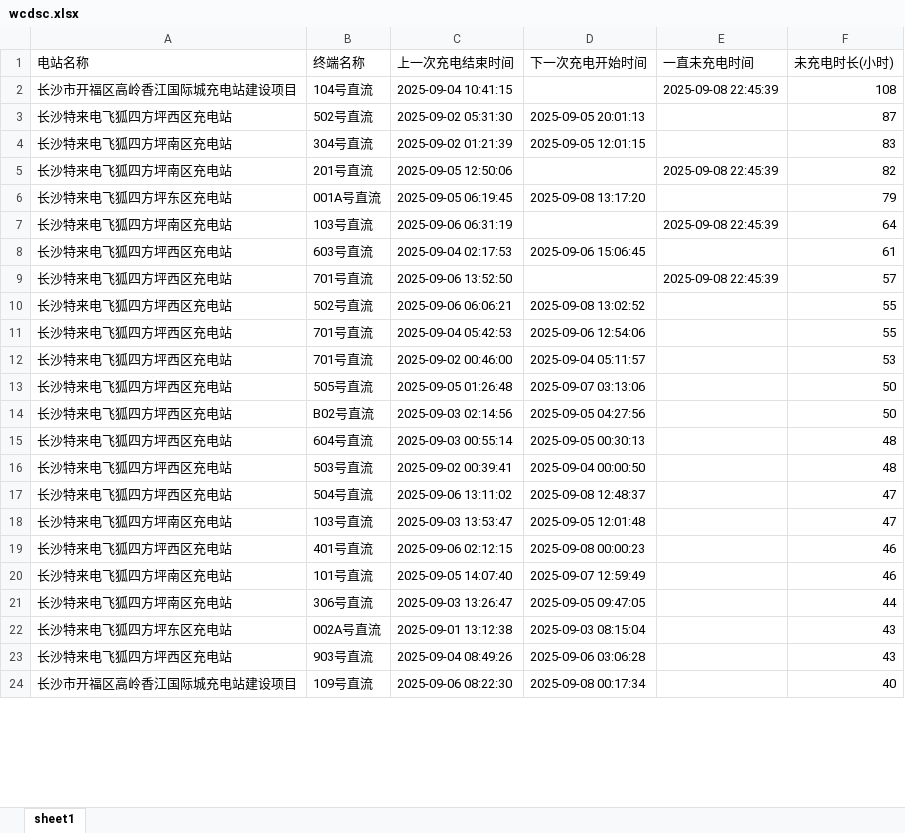
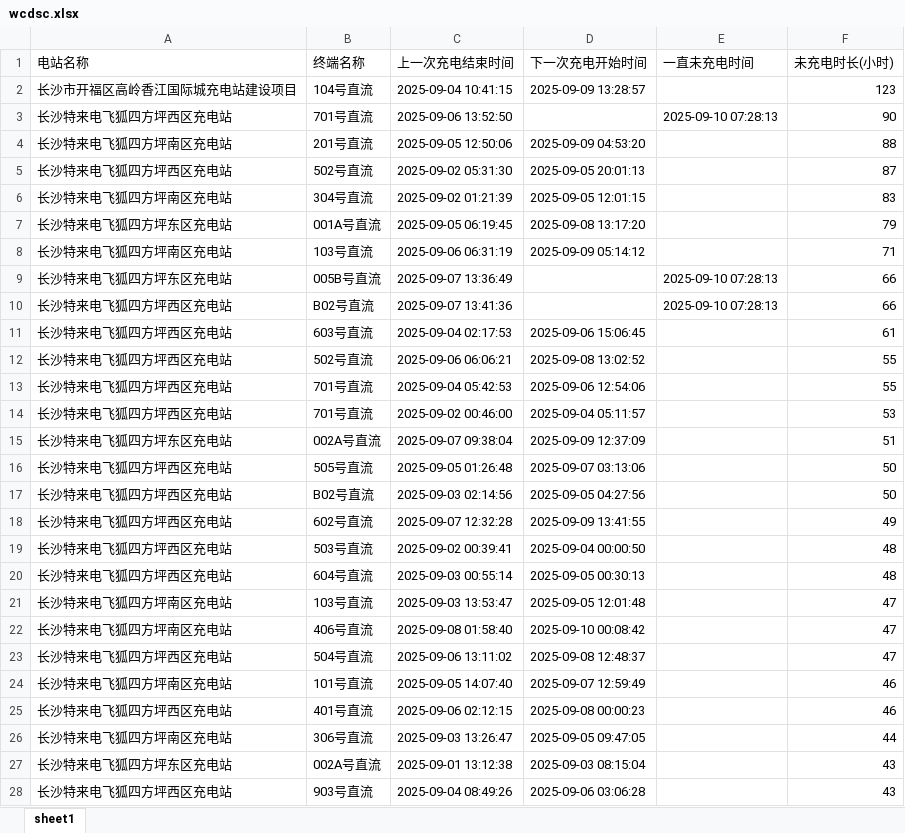
Before and after one commit to jiangnanwaw/my-page, an Excel workbook: data/wcdsc.xlsx, sheet sheet1, drawn as a sheet; only a part is shown; the shorter side is filled out with more unchanged rows; values as stored, in another font and other column widths than the file's, no cell formats; removed rows and columns are numbered as before the commit, all else as after; the diff covers the shown part only; the diff names each change by its address in the sheet, - before the commit and + after, or states it on an @@ line.

```diff
--- a/data/wcdsc.xlsx (sheet sheet1)
+++ b/data/wcdsc.xlsx (sheet sheet1)
-D2 (下一次充电开始时间): (empty)
+D2 (下一次充电开始时间): 2025-09-09 13:28:57
-E2 (一直未充电时间): 2025-09-08 22:45:39
+E2 (一直未充电时间): (empty)
-F2 (未充电时长(小时)): 108
+F2 (未充电时长(小时)): 123
+row 3: 长沙特来电飞狐四方坪西区充电站 | 701号直流 | 2025-09-06 13:52:50 |  | 2025-09-10 07:28:13 | 90
+row 4: 长沙特来电飞狐四方坪南区充电站 | 201号直流 | 2025-09-05 12:50:06 | 2025-09-09 04:53:20 |  | 88
-row 5: 长沙特来电飞狐四方坪南区充电站 | 201号直流 | 2025-09-05 12:50:06 |  | 2025-09-08 22:45:39 | 82
-D8 (下一次充电开始时间): (empty)
+D8 (下一次充电开始时间): 2025-09-09 05:14:12
-E8 (一直未充电时间): 2025-09-08 22:45:39
+E8 (一直未充电时间): (empty)
-F8 (未充电时长(小时)): 64
+F8 (未充电时长(小时)): 71
+row 9: 长沙特来电飞狐四方坪东区充电站 | 005B号直流 | 2025-09-07 13:36:49 |  | 2025-09-10 07:28:13 | 66
+row 10: 长沙特来电飞狐四方坪西区充电站 | B02号直流 | 2025-09-07 13:41:36 |  | 2025-09-10 07:28:13 | 66
-row 9: 长沙特来电飞狐四方坪西区充电站 | 701号直流 | 2025-09-06 13:52:50 |  | 2025-09-08 22:45:39 | 57
+row 15: 长沙特来电飞狐四方坪东区充电站 | 002A号直流 | 2025-09-07 09:38:04 | 2025-09-09 12:37:09 |  | 51
+row 18: 长沙特来电飞狐四方坪西区充电站 | 602号直流 | 2025-09-07 12:32:28 | 2025-09-09 13:41:55 |  | 49
@@ row 16 moved to row 19: 长沙特来电飞狐四方坪西区充电站 @@
@@ row 18 moved to row 21: 长沙特来电飞狐四方坪南区充电站 @@
+row 22: 长沙特来电飞狐四方坪南区充电站 | 406号直流 | 2025-09-08 01:58:40 | 2025-09-10 00:08:42 |  | 47
@@ row 20 moved to row 24: 长沙特来电飞狐四方坪南区充电站 @@
```
Also changed, not shown: 11 added rows, 4 removed rows, 8 moved rows and 6 edited cells elsewhere in this sheet, cell formats, data/daydata.xlsx, data/homepage.xlsx.
